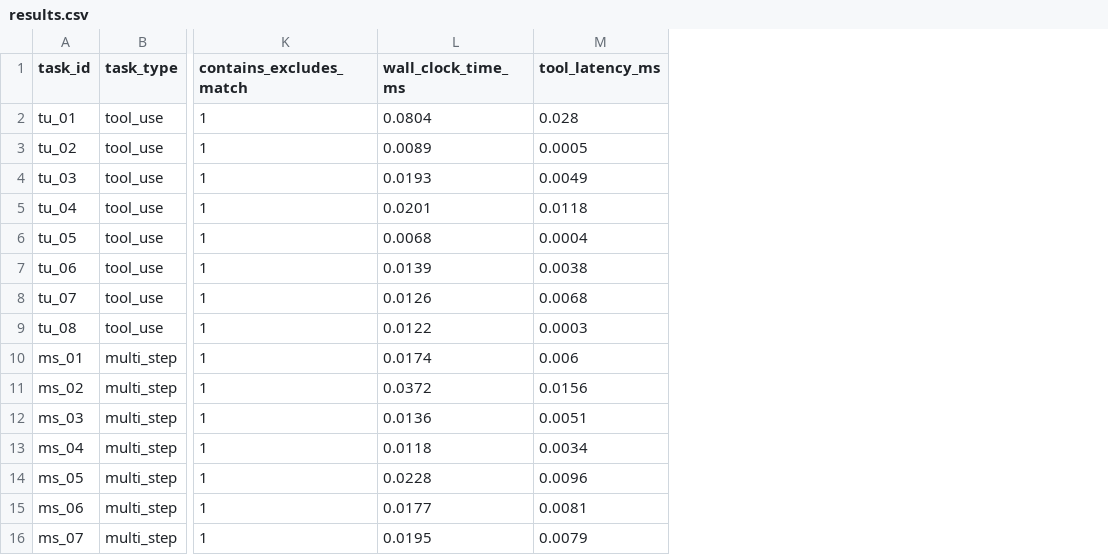
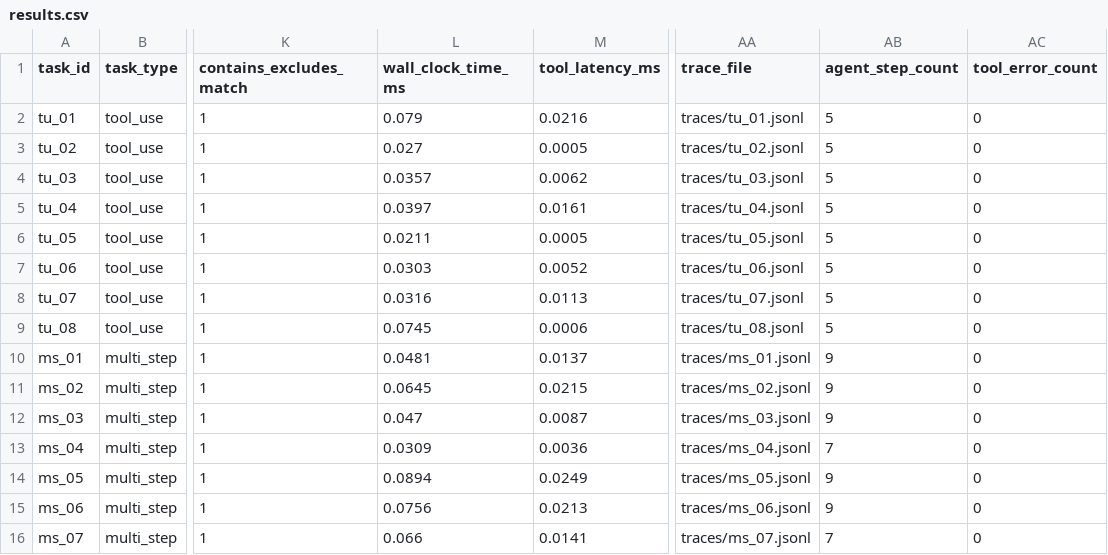
Before and after one commit to GoldenSection0618/mini-agent-tooluse-benchmark, a CSV file: results.csv, drawn as a sheet; only a part is shown, gaps mark what is left out; the diff covers the shown part only; the diff names each change by its address in the sheet, - before the commit and + after, or states it on an @@ line.

Commit message:
feat: write per-task execution traces

```diff
--- a/results.csv
+++ b/results.csv
+column AA (trace_file), rows 2-16: traces/tu_01.jsonl | traces/tu_02.jsonl | traces/tu_03.jsonl | traces/tu_04.jsonl | traces/tu_05.jsonl | traces/tu_06.jsonl | traces/tu_07.jsonl | traces/tu_08.jsonl | traces/ms_01.jsonl | traces/ms_02.jsonl | traces/ms_03.jsonl | traces/ms_04.jsonl | traces/ms_05.jsonl | traces/ms_06.jsonl | traces/ms_07.jsonl
+column AB (agent_step_count), rows 2-16: 5 | 5 | 5 | 5 | 5 | 5 | 5 | 5 | 9 | 9 | 9 | 7 | 9 | 9 | 7
+column AC (tool_error_count), rows 2-16: all 0
-L2 (wall_clock_time_ms): 0.0804
+L2 (wall_clock_time_ms): 0.079
-M2 (tool_latency_ms): 0.028
+M2 (tool_latency_ms): 0.0216
-L3 (wall_clock_time_ms): 0.0089
+L3 (wall_clock_time_ms): 0.027
-L4 (wall_clock_time_ms): 0.0193
+L4 (wall_clock_time_ms): 0.0357
-M4 (tool_latency_ms): 0.0049
+M4 (tool_latency_ms): 0.0062
-L5 (wall_clock_time_ms): 0.0201
+L5 (wall_clock_time_ms): 0.0397
-M5 (tool_latency_ms): 0.0118
+M5 (tool_latency_ms): 0.0161
-L6 (wall_clock_time_ms): 0.0068
+L6 (wall_clock_time_ms): 0.0211
-M6 (tool_latency_ms): 0.0004
+M6 (tool_latency_ms): 0.0005
-L7 (wall_clock_time_ms): 0.0139
+L7 (wall_clock_time_ms): 0.0303
-M7 (tool_latency_ms): 0.0038
+M7 (tool_latency_ms): 0.0052
-L8 (wall_clock_time_ms): 0.0126
+L8 (wall_clock_time_ms): 0.0316
-M8 (tool_latency_ms): 0.0068
+M8 (tool_latency_ms): 0.0113
-L9 (wall_clock_time_ms): 0.0122
+L9 (wall_clock_time_ms): 0.0745
-M9 (tool_latency_ms): 0.0003
+M9 (tool_latency_ms): 0.0006
-L10 (wall_clock_time_ms): 0.0174
+L10 (wall_clock_time_ms): 0.0481
-M10 (tool_latency_ms): 0.006
+M10 (tool_latency_ms): 0.0137
-L11 (wall_clock_time_ms): 0.0372
+L11 (wall_clock_time_ms): 0.0645
-M11 (tool_latency_ms): 0.0156
+M11 (tool_latency_ms): 0.0215
-L12 (wall_clock_time_ms): 0.0136
+L12 (wall_clock_time_ms): 0.047
-M12 (tool_latency_ms): 0.0051
+M12 (tool_latency_ms): 0.0087
-L13 (wall_clock_time_ms): 0.0118
+L13 (wall_clock_time_ms): 0.0309
-M13 (tool_latency_ms): 0.0034
+M13 (tool_latency_ms): 0.0036
-L14 (wall_clock_time_ms): 0.0228
+L14 (wall_clock_time_ms): 0.0894
-M14 (tool_latency_ms): 0.0096
+M14 (tool_latency_ms): 0.0249
-L15 (wall_clock_time_ms): 0.0177
+L15 (wall_clock_time_ms): 0.0756
-M15 (tool_latency_ms): 0.0081
+M15 (tool_latency_ms): 0.0213
-L16 (wall_clock_time_ms): 0.0195
+L16 (wall_clock_time_ms): 0.066
-M16 (tool_latency_ms): 0.0079
+M16 (tool_latency_ms): 0.0141
```
Also changed, not shown: 18 edited cells elsewhere in this file, 25 other files.
